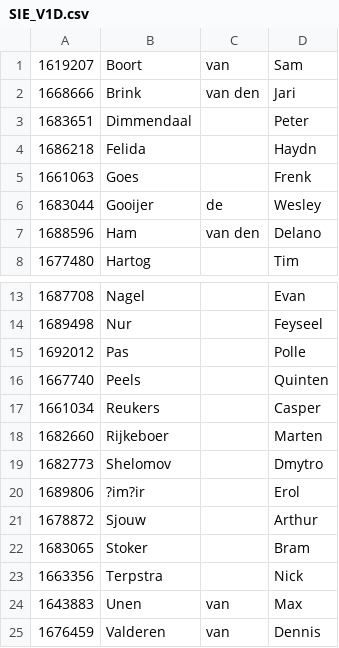
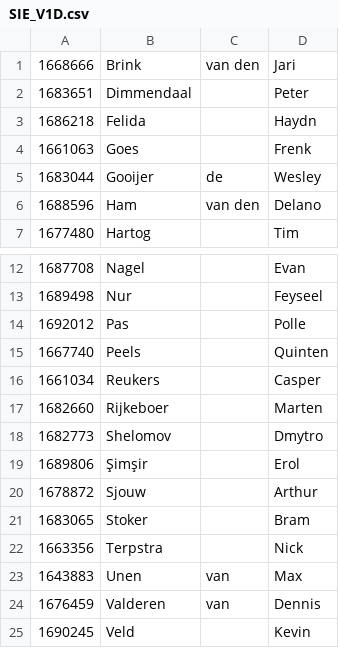
Before and after one commit to Gundraub/PrIS, a CSV file: data/SIE_V1D.csv, drawn as a sheet; only a part is shown, gaps mark what is left out; the shorter side is filled out with more unchanged rows.

```diff
--- a/data/SIE_V1D.csv
+++ b/data/SIE_V1D.csv
@@ -1,2 +1 @@
-1619207,Boort,van,Sam
 1668666,Brink,van den,Jari
@@ -19,3 +18,3 @@
 1682773,Shelomov,,Dmytro
-1689806,?im?ir,,Erol
+1689806,Şimşir,,Erol
 1678872,Sjouw,,Arthur
```
Also changed, not shown: data/SIE_V1A.csv, data/SIE_V1B.csv, 5 other files.
